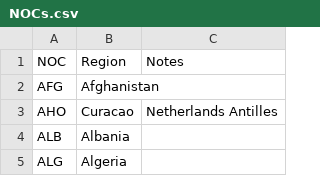
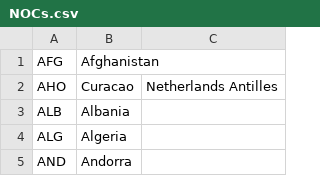
Before and after one commit to rossgk2/cs257, a CSV file: database/NOCs.csv, drawn as a sheet; only a part is shown; the shorter side is filled out with more unchanged rows; the diff names each change by its address in the sheet, - before the commit and + after, or states it on an @@ line.

```diff
--- a/database/NOCs.csv
+++ b/database/NOCs.csv
-row 1: NOC | Region | Notes
```
Also changed, not shown: database/cities.csv, database/events.csv, 3 other files.
